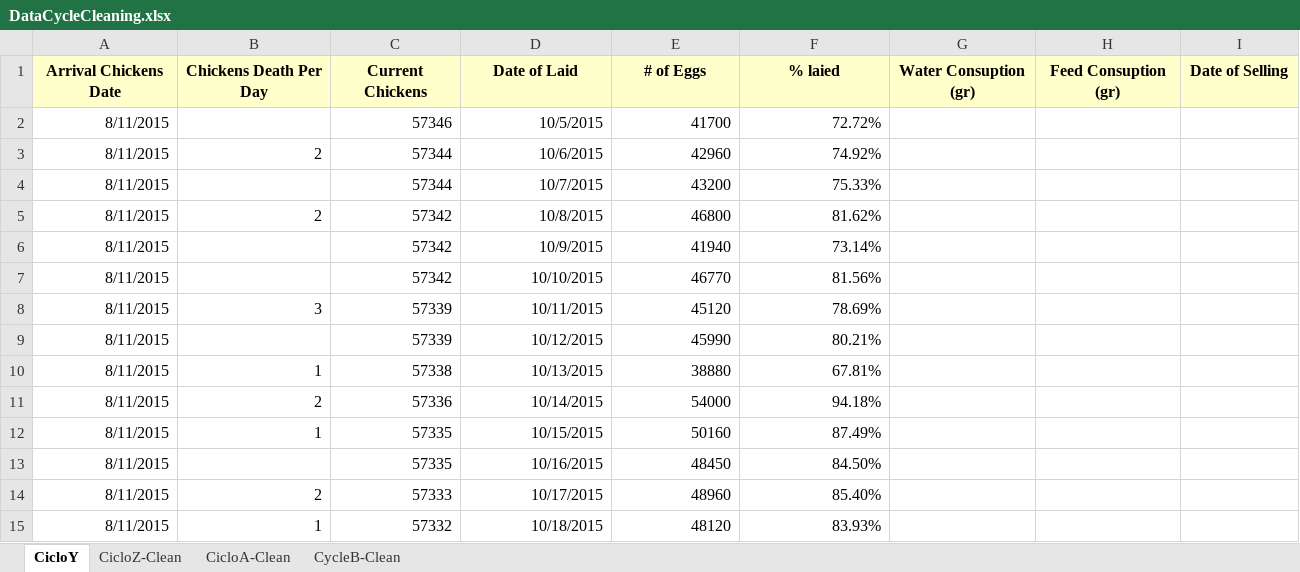
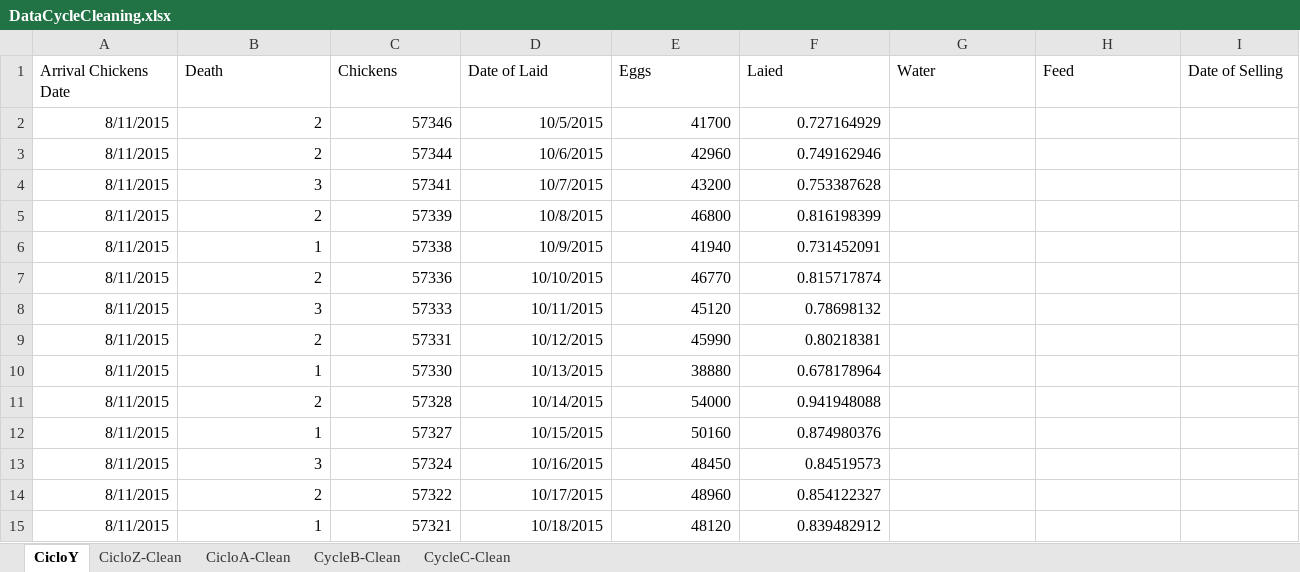
Before and after one commit to CanaliDavide/DASA--Project, an Excel workbook: Data/Chickens data/DataCycleCleaning.xlsx, sheet CicloY, drawn as a sheet; only a part is shown; values as stored, in another font and other column widths than the file's, no borders; table styles not drawn; the diff covers the shown part only; the diff names each change by its address in the sheet, - before the commit and + after, or states it on an @@ line.

```diff
--- a/Data/Chickens data/DataCycleCleaning.xlsx (sheet CicloY)
+++ b/Data/Chickens data/DataCycleCleaning.xlsx (sheet CicloY)
+sheet tab: CycleC-Clean
@@ A1:I1 fill: #FFFFCC → none, bold: on → off, alignment: center → left @@
-B1: Chickens Death Per Day
+B1: Death
-C1: Current Chickens
+C1: Chickens
-E1: # of Eggs
+E1: Eggs
-F1: % laied
+F1: Laied
-G1: Water Consuption (gr)
+G1: Water
-H1: Feed Consuption (gr)
+H1: Feed
-B2 (Death): (empty)
+B2 (Death): 2
-F2 (Laied): 72.72%
+F2 (Laied): 0.727164929
-F3 (Laied): 74.92%
+F3 (Laied): 0.749162946
-B4 (Death): (empty)
+B4 (Death): 3
-C4 (Chickens): 57344
+C4 (Chickens): 57341
-F4 (Laied): 75.33%
+F4 (Laied): 0.753387628
-C5 (Chickens): 57342
+C5 (Chickens): 57339
-F5 (Laied): 81.62%
+F5 (Laied): 0.816198399
-B6 (Death): (empty)
+B6 (Death): 1
-C6 (Chickens): 57342
+C6 (Chickens): 57338
-F6 (Laied): 73.14%
+F6 (Laied): 0.731452091
-B7 (Death): (empty)
+B7 (Death): 2
-C7 (Chickens): 57342
+C7 (Chickens): 57336
-F7 (Laied): 81.56%
+F7 (Laied): 0.815717874
-C8 (Chickens): 57339
+C8 (Chickens): 57333
-F8 (Laied): 78.69%
+F8 (Laied): 0.78698132
-B9 (Death): (empty)
+B9 (Death): 2
-C9 (Chickens): 57339
+C9 (Chickens): 57331
-F9 (Laied): 80.21%
+F9 (Laied): 0.80218381
-C10 (Chickens): 57338
+C10 (Chickens): 57330
-F10 (Laied): 67.81%
+F10 (Laied): 0.678178964
-C11 (Chickens): 57336
+C11 (Chickens): 57328
-F11 (Laied): 94.18%
+F11 (Laied): 0.941948088
-C12 (Chickens): 57335
+C12 (Chickens): 57327
-F12 (Laied): 87.49%
+F12 (Laied): 0.874980376
-B13 (Death): (empty)
+B13 (Death): 3
-C13 (Chickens): 57335
+C13 (Chickens): 57324
-F13 (Laied): 84.50%
+F13 (Laied): 0.84519573
-C14 (Chickens): 57333
+C14 (Chickens): 57322
-F14 (Laied): 85.40%
+F14 (Laied): 0.854122327
-C15 (Chickens): 57332
+C15 (Chickens): 57321
-F15 (Laied): 83.93%
+F15 (Laied): 0.839482912
```
Also changed, not shown: 723 edited cells and cell formats elsewhere in this sheet, sheet CicloA-Clean, Data/Chickens data/Data101122-Z+A+BCycles.xlsx, 4 other files.
